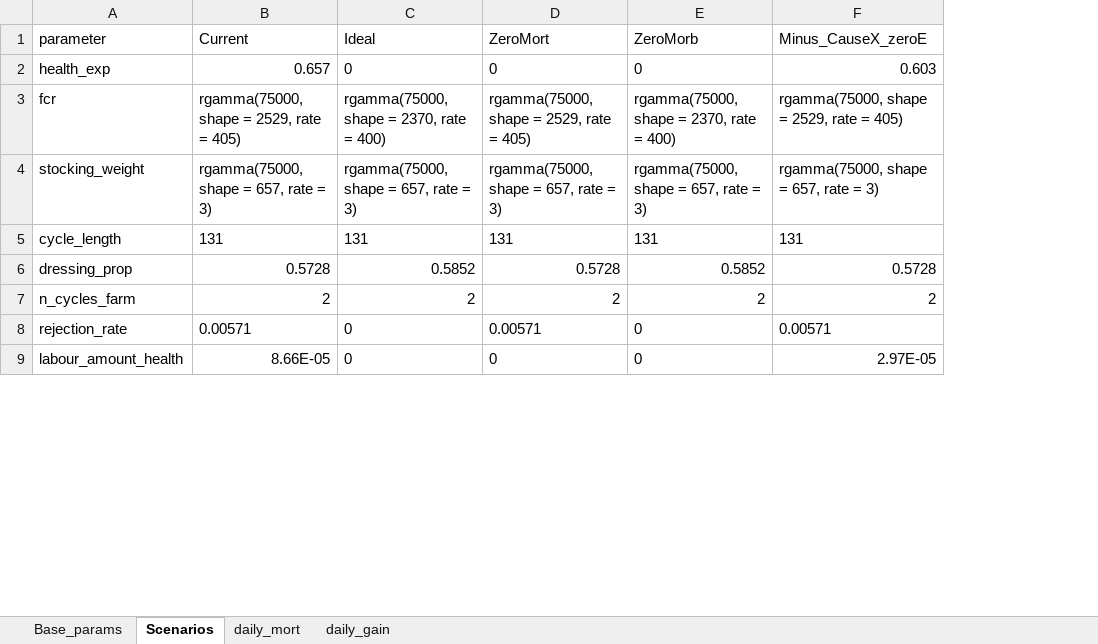
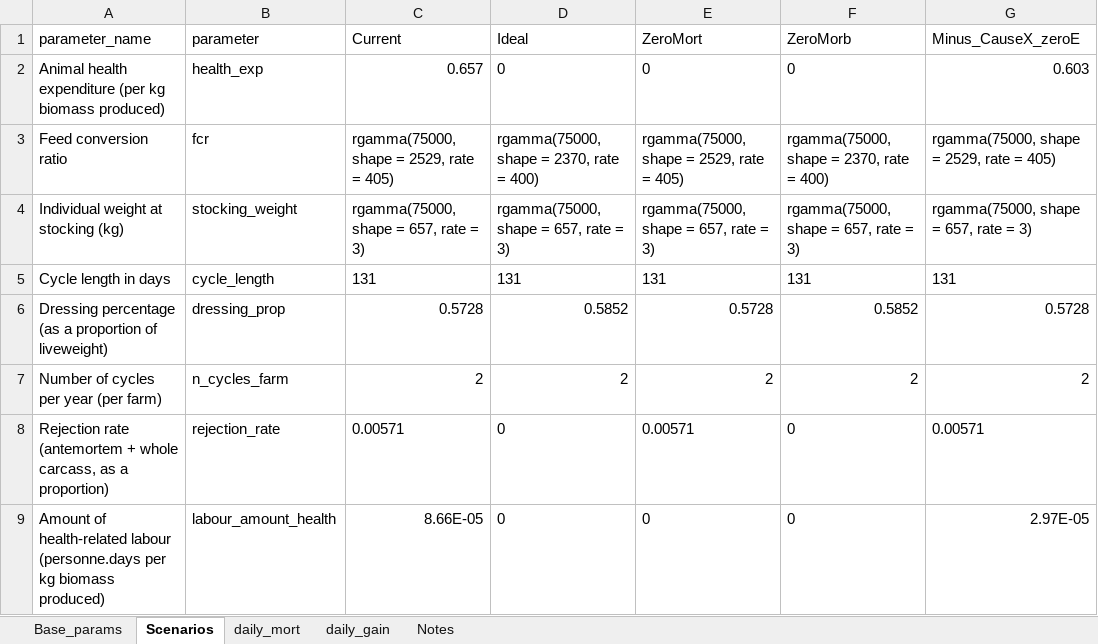
Before and after one commit to GBADsInformatics/fattening_model, an Excel workbook: data/example_params_feedlot.xlsx, sheet Scenarios, drawn as a sheet; only a part is shown; values as stored, in another font and other column widths than the file's, no borders; the diff names each change by its address in the sheet, - before the commit and + after, or states it on an @@ line.

```diff
--- a/data/example_params_feedlot.xlsx (sheet Scenarios)
+++ b/data/example_params_feedlot.xlsx (sheet Scenarios)
+sheet tab: Notes
+column A (parameter_name), rows 2-9: Animal health expenditure (per kg biomass produced) | Feed conversion ratio | Individual weight at stocking (kg) | Cycle length in days | Dressing percentage (as a proportion of liveweight) | Number of cycles per year (per farm) | Rejection rate (antemortem + whole carcass, as a proportion) | Amount of health-related labour (personne.days per kg biomass produced)
```
Also changed, not shown: 4 other files.
